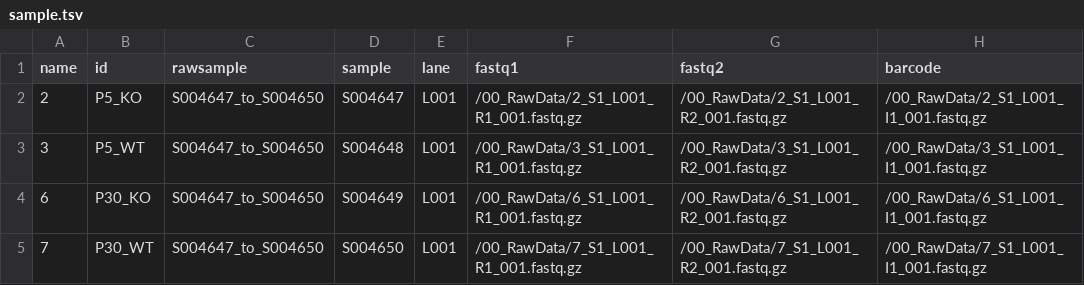
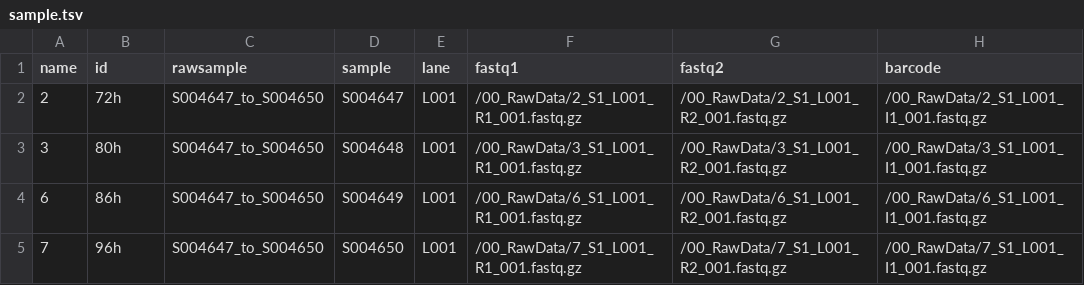
Before and after one commit to metavannier/scRNAseq_analysis_workflow, a TSV file: sample.tsv, drawn as a sheet.

```diff
--- a/sample.tsv
+++ b/sample.tsv
@@ -1,5 +1,5 @@
 name	id	rawsample	sample	lane	fastq1	fastq2	barcode
-2	P5_KO	S004647_to_S004650	S004647	L001	/00_RawData/2_S1_L001_R1_001.fastq.gz	/00_RawData/2_S1_L001_R2_001.fastq.gz	/00_RawData/2_S1_L001_I1_001.fastq.gz
-3	P5_WT	S004647_to_S004650	S004648	L001	/00_RawData/3_S1_L001_R1_001.fastq.gz	/00_RawData/3_S1_L001_R2_001.fastq.gz	/00_RawData/3_S1_L001_I1_001.fastq.gz
-6	P30_KO	S004647_to_S004650	S004649	L001	/00_RawData/6_S1_L001_R1_001.fastq.gz	/00_RawData/6_S1_L001_R2_001.fastq.gz	/00_RawData/6_S1_L001_I1_001.fastq.gz
-7	P30_WT	S004647_to_S004650	S004650	L001	/00_RawData/7_S1_L001_R1_001.fastq.gz	/00_RawData/7_S1_L001_R2_001.fastq.gz	/00_RawData/7_S1_L001_I1_001.fastq.gz
+2	72h	S004647_to_S004650	S004647	L001	/00_RawData/2_S1_L001_R1_001.fastq.gz	/00_RawData/2_S1_L001_R2_001.fastq.gz	/00_RawData/2_S1_L001_I1_001.fastq.gz
+3	80h	S004647_to_S004650	S004648	L001	/00_RawData/3_S1_L001_R1_001.fastq.gz	/00_RawData/3_S1_L001_R2_001.fastq.gz	/00_RawData/3_S1_L001_I1_001.fastq.gz
+6	86h	S004647_to_S004650	S004649	L001	/00_RawData/6_S1_L001_R1_001.fastq.gz	/00_RawData/6_S1_L001_R2_001.fastq.gz	/00_RawData/6_S1_L001_I1_001.fastq.gz
+7	96h	S004647_to_S004650	S004650	L001	/00_RawData/7_S1_L001_R1_001.fastq.gz	/00_RawData/7_S1_L001_R2_001.fastq.gz	/00_RawData/7_S1_L001_I1_001.fastq.gz
```
Also changed, not shown: 18 other files.
